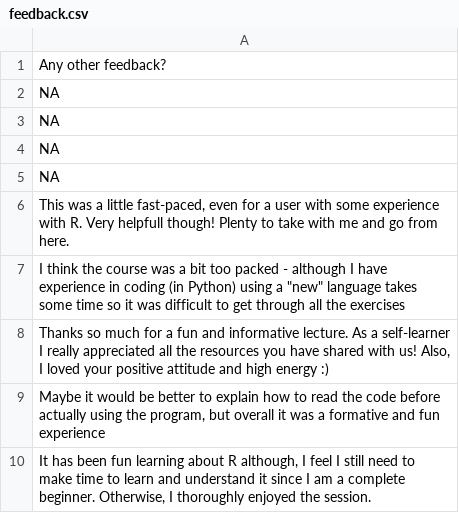
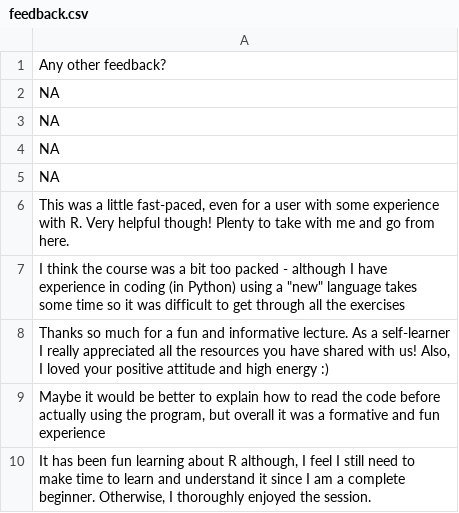
Before and after one commit to richelbilderbeek/intro_r_course, a CSV file: docs/evaluations/20251003/feedback.csv, drawn as a sheet.

```diff
--- a/docs/evaluations/20251003/feedback.csv
+++ b/docs/evaluations/20251003/feedback.csv
@@ -5,3 +5,3 @@ NA
 NA
-"This was a little fast-paced, even for a user with some experience with R. Very helpfull though! Plenty to take with me and go from here."
+"This was a little fast-paced, even for a user with some experience with R. Very helpful though! Plenty to take with me and go from here."
 "I think the course was a bit too packed - although I have experience in coding (in Python) using a ""new"" language takes some time so it was difficult to get through all the exercises"
```
Also changed, not shown: docs/evaluations/20251003/post.csv, 2 other files.
